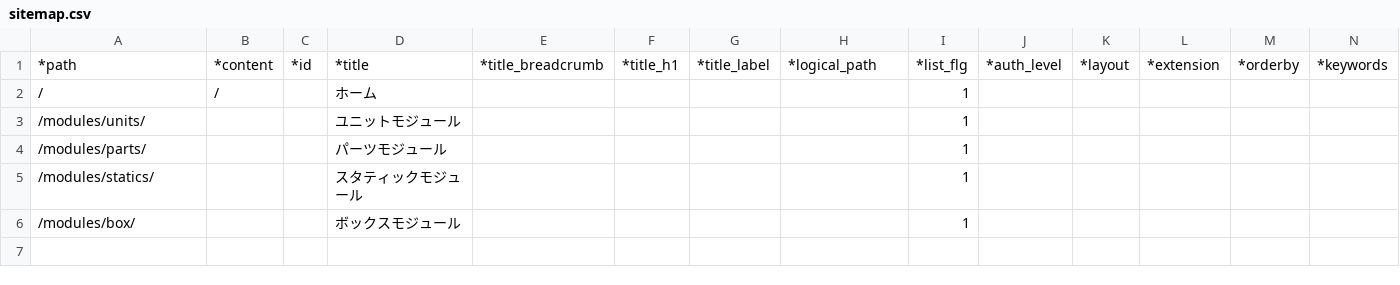
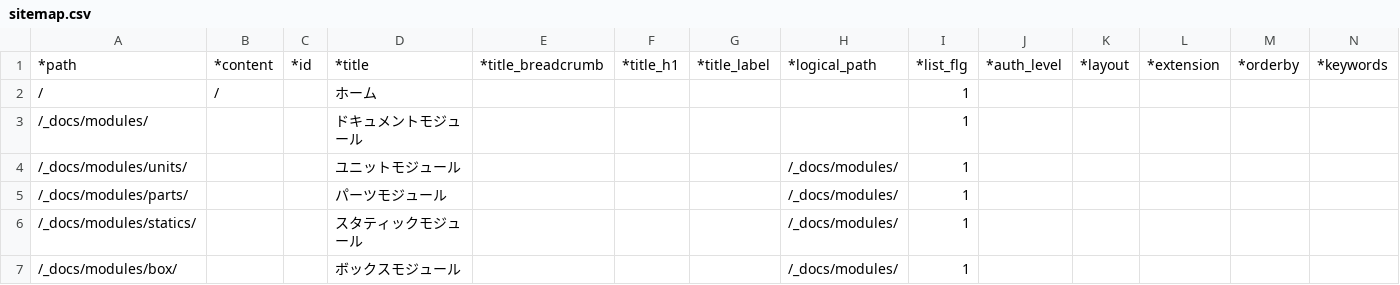
Before and after one commit to tomk79/FESS, a CSV file: htdocs/_PX/sitemaps/sitemap.csv, drawn as a sheet; only a part is shown; addresses are those after the commit; rows hold the shown columns only; the diff names each change by its address in the sheet, - before the commit and + after, or states it on an @@ line.

```diff
--- a/htdocs/_PX/sitemaps/sitemap.csv
+++ b/htdocs/_PX/sitemaps/sitemap.csv
+row 3: /_docs/modules/ |  |  | ドキュメントモジュール |  |  |  |  | 1
-A4: /modules/units/
+A4: /_docs/modules/units/
-H4:H7: (empty)
+H4:H7: /_docs/modules/
-A5: /modules/parts/
+A5: /_docs/modules/parts/
-A6: /modules/statics/
+A6: /_docs/modules/statics/
-A7: /modules/box/
+A7: /_docs/modules/box/
```
Also changed, not shown: 10 other files.
